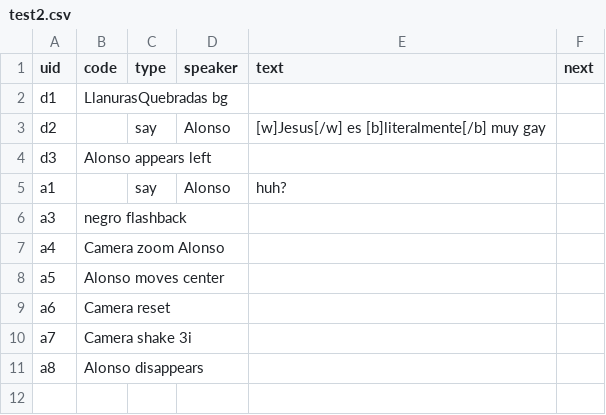
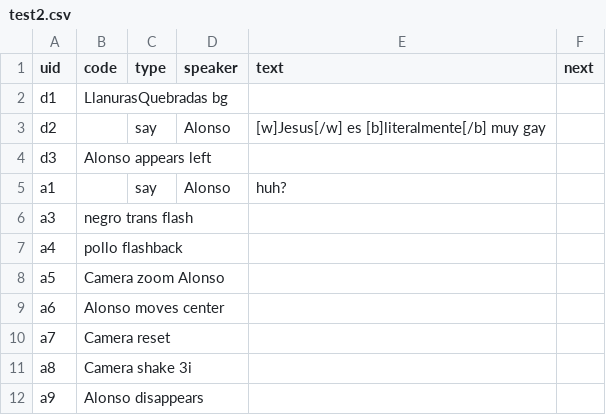
Before and after one commit to alonsomadrigal04/TFG, a CSV file: Assets/Csv/test2.csv, drawn as a sheet.

Commit message:
Add sound assets and audio playback integration
Add multiple SFX/voice audio files and import metadata, remove unused voice files, and wire audio into scenes and systems. New audio assets (flash, exclamation, exclamation2, dark, HS_SE_029, bleep020, Alonso.mp3) and their .import files were added; Karl/Nuria voice files removed and some import entries renamed to Sounds. Scene test_scene.tscn updated to register new AudioStream resources, add AudioStreamPlayer2D nodes (Flash, Shake) on the SFX bus, and expose AudioManager nodes to scenes. AudioManager now exports Shake and Flash players. CameraStage and BackgroundStage call sounds.Shake/Flash where appropriate. DialogManager now plays NextSentence, and TextTyper was refactored to use an AudioStreamRandomizer for talk voice samples and play sounds.Talk per character (removed an unused speedMultiplier export). Also small CSV script edits for dialog/action lines and minor import UID/path updates for Alonso.wav.

```diff
--- a/Assets/Csv/test2.csv
+++ b/Assets/Csv/test2.csv
@@ -5,7 +5,8 @@ d3;Alonso appears left;;;;
 a1;;say;Alonso;huh?;
-a3;negro flashback;;;;
-a4;Camera zoom Alonso;;;;
-a5;Alonso moves center;;;;
-a6;Camera reset;;;;
-a7;Camera shake  3i;;;;
-a8;Alonso disappears;;;;
+a3;negro trans flash;;;;
+a4;pollo flashback;;;;
+a5;Camera zoom Alonso;;;;
+a6;Alonso moves center;;;;
+a7;Camera reset;;;;
+a8;Camera shake  3i;;;;
+a9;Alonso disappears;;;;
```
Also changed, not shown: 25 other files.
